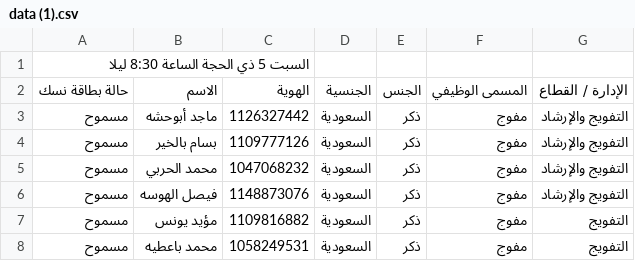
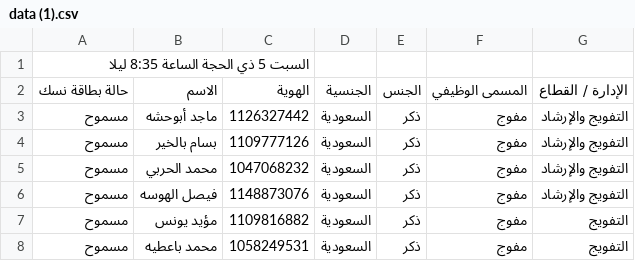
Before and after one commit to abuesim/hajj-1446, a CSV file: data (1).csv, drawn as a sheet; only a part is shown.

Commit message:
data (1).csv

```diff
--- a/data (1).csv
+++ b/data (1).csv
@@ -1,2 +1,2 @@
-السبت 5 ذي الحجة الساعة 8:30 ليلا,,,,,,
+السبت 5 ذي الحجة الساعة 8:35 ليلا,,,,,,
 حالة بطاقة نسك,الاسم,الهوية,الجنسية,الجنس,المسمى الوظيفي,الإدارة / القطاع
```
